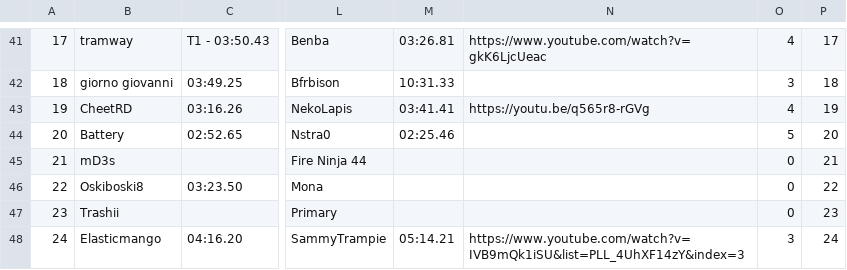
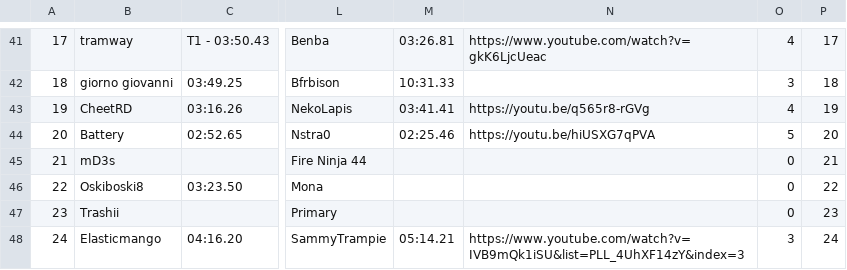
Before and after one commit to Olinequ/Olinequ.github.io, a CSV file: Tournament_2/groupsData.csv, drawn as a sheet; only a part is shown, gaps mark what is left out; the diff names each change by its address in the sheet, - before the commit and + after, or states it on an @@ line.

Commit message:
kanon

```diff
--- a/Tournament_2/groupsData.csv
+++ b/Tournament_2/groupsData.csv
-N44: (empty)
+N44: https://youtu.be/hiUSXG7qPVA
```
